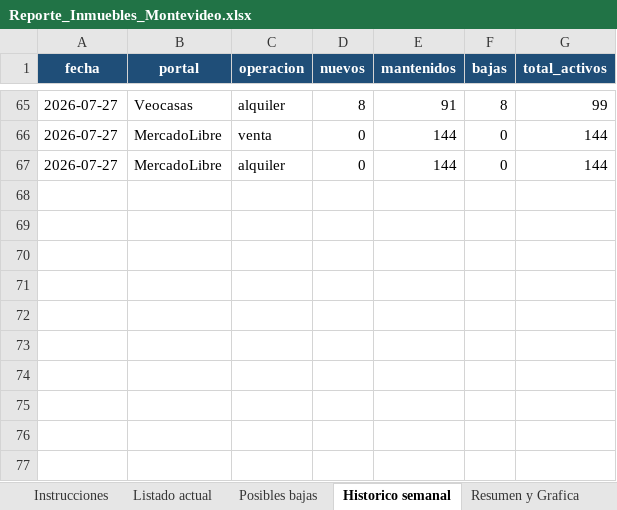
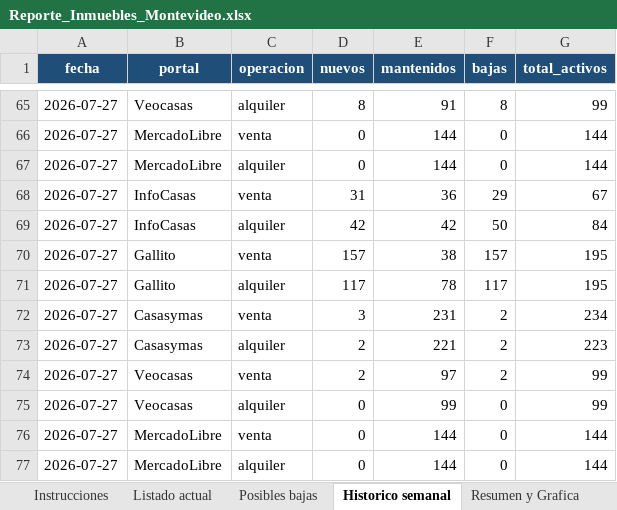
Before and after one commit to togetherviajesapp/Realstate, an Excel workbook: Reporte_Inmuebles_Montevideo.xlsx, sheet Historico semanal, drawn as a sheet; only a part is shown, gaps mark what is left out; values as stored, in another font and other column widths than the file's, no borders; the diff names each change by its address in the sheet, - before the commit and + after, or states it on an @@ line.

```diff
--- a/Reporte_Inmuebles_Montevideo.xlsx (sheet Historico semanal)
+++ b/Reporte_Inmuebles_Montevideo.xlsx (sheet Historico semanal)
+row 68: 2026-07-27 | InfoCasas | venta | 31 | 36 | 29 | 67
+row 69: 2026-07-27 | InfoCasas | alquiler | 42 | 42 | 50 | 84
+row 70: 2026-07-27 | Gallito | venta | 157 | 38 | 157 | 195
+row 71: 2026-07-27 | Gallito | alquiler | 117 | 78 | 117 | 195
+row 72: 2026-07-27 | Casasymas | venta | 3 | 231 | 2 | 234
+row 73: 2026-07-27 | Casasymas | alquiler | 2 | 221 | 2 | 223
+row 74: 2026-07-27 | Veocasas | venta | 2 | 97 | 2 | 99
+row 75: 2026-07-27 | Veocasas | alquiler | 0 | 99 | 0 | 99
+row 76: 2026-07-27 | MercadoLibre | venta | 0 | 144 | 0 | 144
+row 77: 2026-07-27 | MercadoLibre | alquiler | 0 | 144 | 0 | 144
```
Also changed, not shown: sheet Listado actual, sheet Posibles bajas, sheet Instrucciones, 4 other files.
